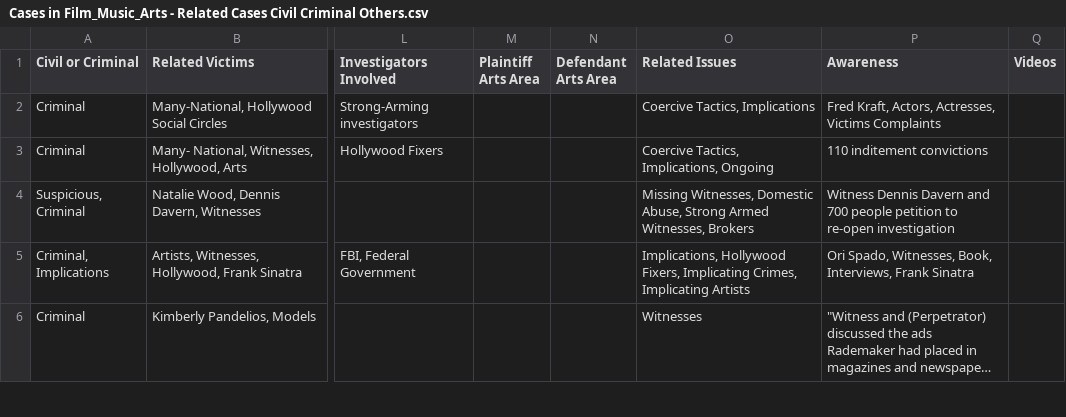
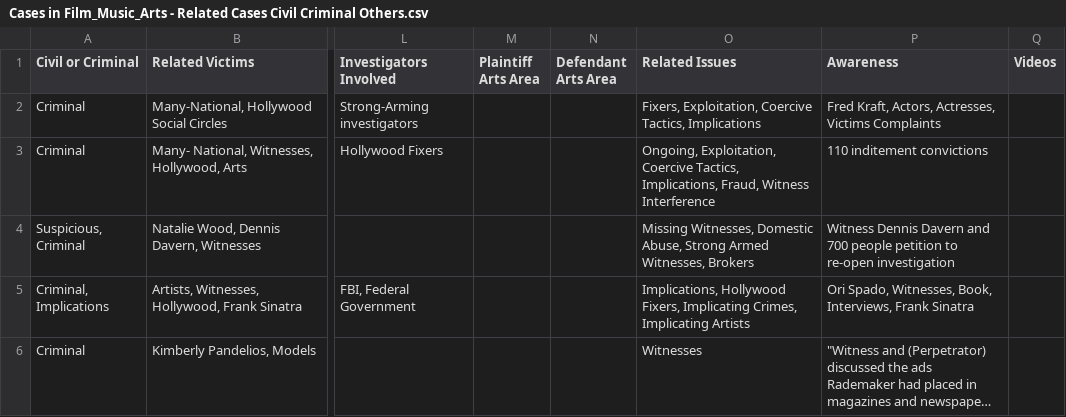
Before and after one commit to RescueSocial/Victims_Cases_Film-Music-Arts, a CSV file: Cases in Film_Music_Arts - Related Cases Civil Criminal Others.csv, drawn as a sheet; only a part is shown, gaps mark what is left out; long unchanged cells end in …; the diff names each change by its address in the sheet, - before the commit and + after, or states it on an @@ line.

Commit message:
Cases in Film, Music, Arts - Related Cases, Civil, Criminal, Others

```diff
--- a/Cases in Film_Music_Arts - Related Cases Civil Criminal Others.csv
+++ b/Cases in Film_Music_Arts - Related Cases Civil Criminal Others.csv
-O2 (Related Issues): Coercive Tactics, Implications
+O2 (Related Issues): Fixers, Exploitation, Coercive Tactics, Implications
-O3 (Related Issues): Coercive Tactics, Implications, Ongoing
+O3 (Related Issues): Ongoing, Exploitation, Coercive Tactics, Implications, Fraud, Witness Interference
```
